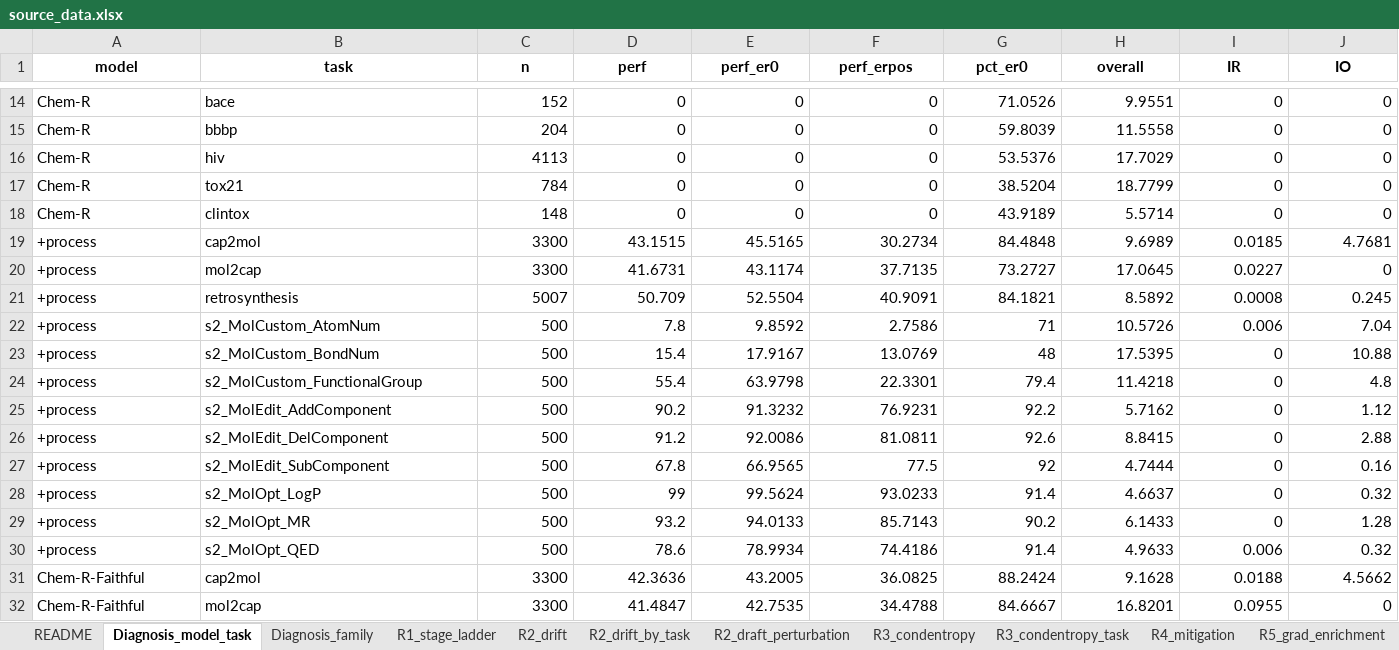
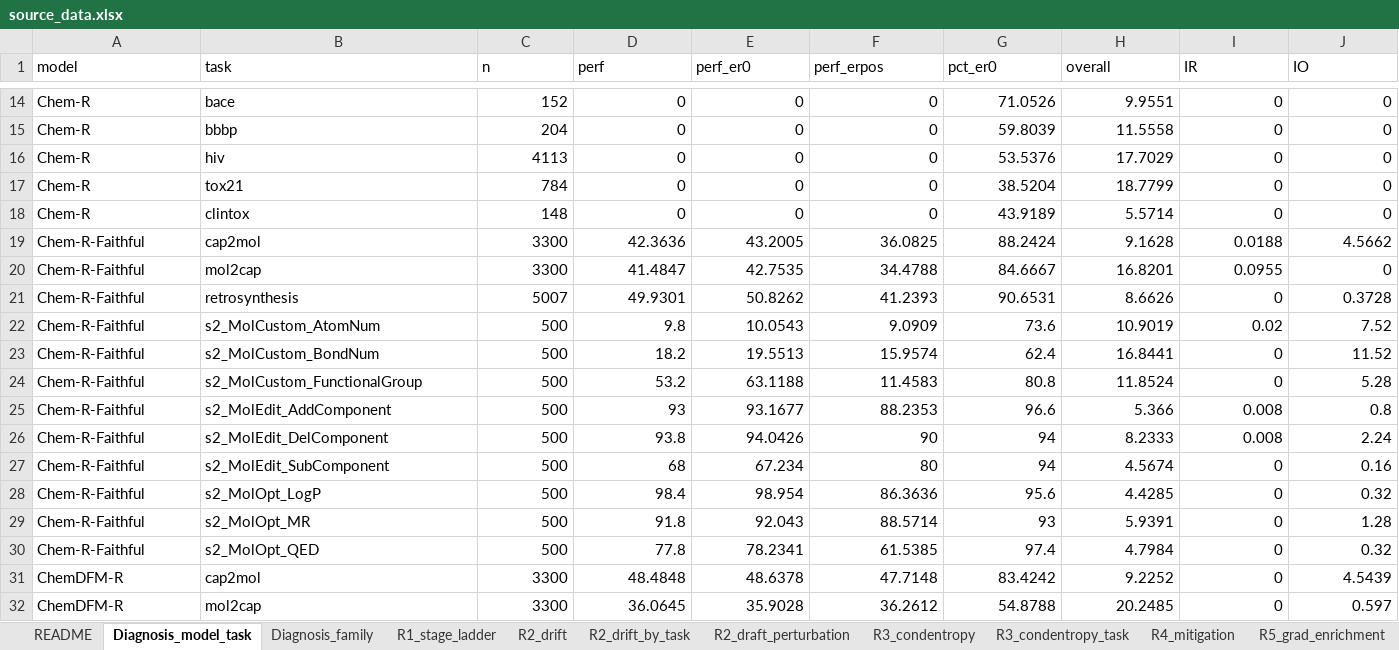
Before and after one commit to phenixace/MolReHallu, an Excel workbook: data/source_data.xlsx, sheet Diagnosis_model_task, drawn as a sheet; only a part is shown, gaps mark what is left out; the shorter side is filled out with more unchanged rows; values as stored, in another font and other column widths than the file's, no borders; rows hold the shown columns only; the diff covers the shown part only; the diff names each change by its address in the sheet, - before the commit and + after, or states it on an @@ line.

```diff
--- a/data/source_data.xlsx (sheet Diagnosis_model_task)
+++ b/data/source_data.xlsx (sheet Diagnosis_model_task)
@@ A1:J1 bold: on → off, alignment: center → left @@
-row 19: +process | cap2mol | 3300 | 43.1515 | 45.5165 | 30.2734 | 84.4848 | 9.6989 | 0.0185 | 4.7681
-row 20: +process | mol2cap | 3300 | 41.6731 | 43.1174 | 37.7135 | 73.2727 | 17.0645 | 0.0227 | 0
-row 21: +process | retrosynthesis | 5007 | 50.709 | 52.5504 | 40.9091 | 84.1821 | 8.5892 | 0.0008 | 0.245
-row 22: +process | s2_MolCustom_AtomNum | 500 | 7.8 | 9.8592 | 2.7586 | 71 | 10.5726 | 0.006 | 7.04
-row 23: +process | s2_MolCustom_BondNum | 500 | 15.4 | 17.9167 | 13.0769 | 48 | 17.5395 | 0 | 10.88
-row 24: +process | s2_MolCustom_FunctionalGroup | 500 | 55.4 | 63.9798 | 22.3301 | 79.4 | 11.4218 | 0 | 4.8
-row 25: +process | s2_MolEdit_AddComponent | 500 | 90.2 | 91.3232 | 76.9231 | 92.2 | 5.7162 | 0 | 1.12
-row 26: +process | s2_MolEdit_DelComponent | 500 | 91.2 | 92.0086 | 81.0811 | 92.6 | 8.8415 | 0 | 2.88
-row 27: +process | s2_MolEdit_SubComponent | 500 | 67.8 | 66.9565 | 77.5 | 92 | 4.7444 | 0 | 0.16
-row 28: +process | s2_MolOpt_LogP | 500 | 99 | 99.5624 | 93.0233 | 91.4 | 4.6637 | 0 | 0.32
-row 29: +process | s2_MolOpt_MR | 500 | 93.2 | 94.0133 | 85.7143 | 90.2 | 6.1433 | 0 | 1.28
-row 30: +process | s2_MolOpt_QED | 500 | 78.6 | 78.9934 | 74.4186 | 91.4 | 4.9633 | 0.006 | 0.32
```
Also changed, not shown: cell formats elsewhere in this sheet, sheet Data_inventory, sheet R2_drift_by_task, sheet Diagnosis_family, sheet R2_drift, sheet R3_condentropy_task, sheet R4_mitigation, 13 more sheets, 52 other files.
